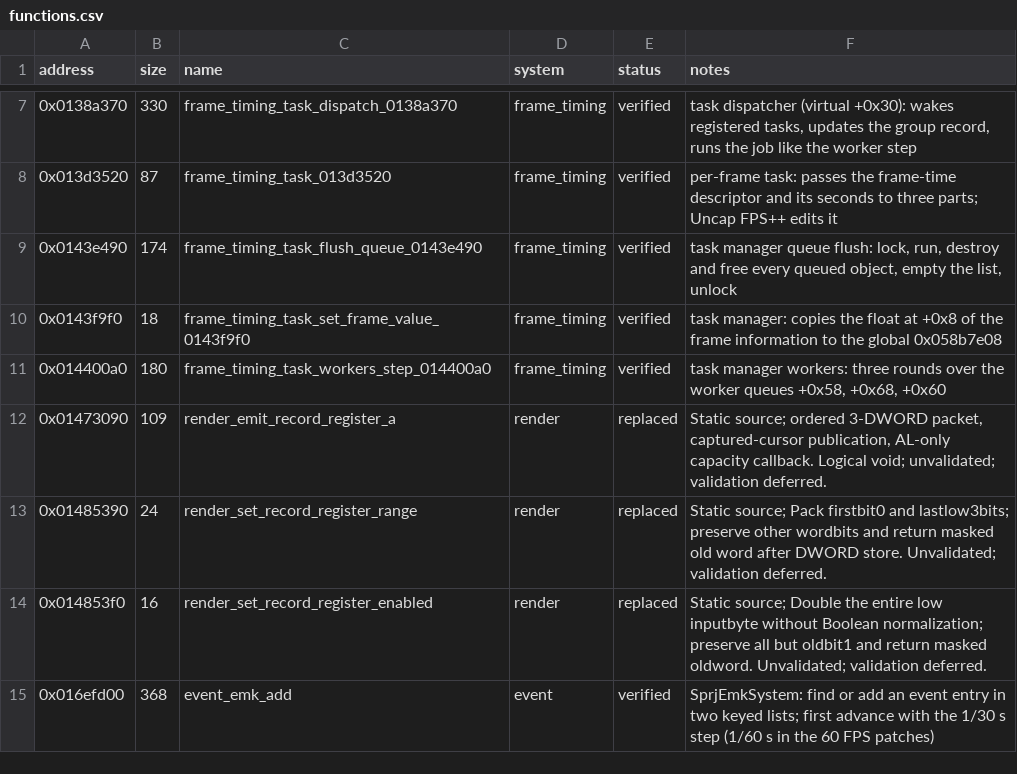
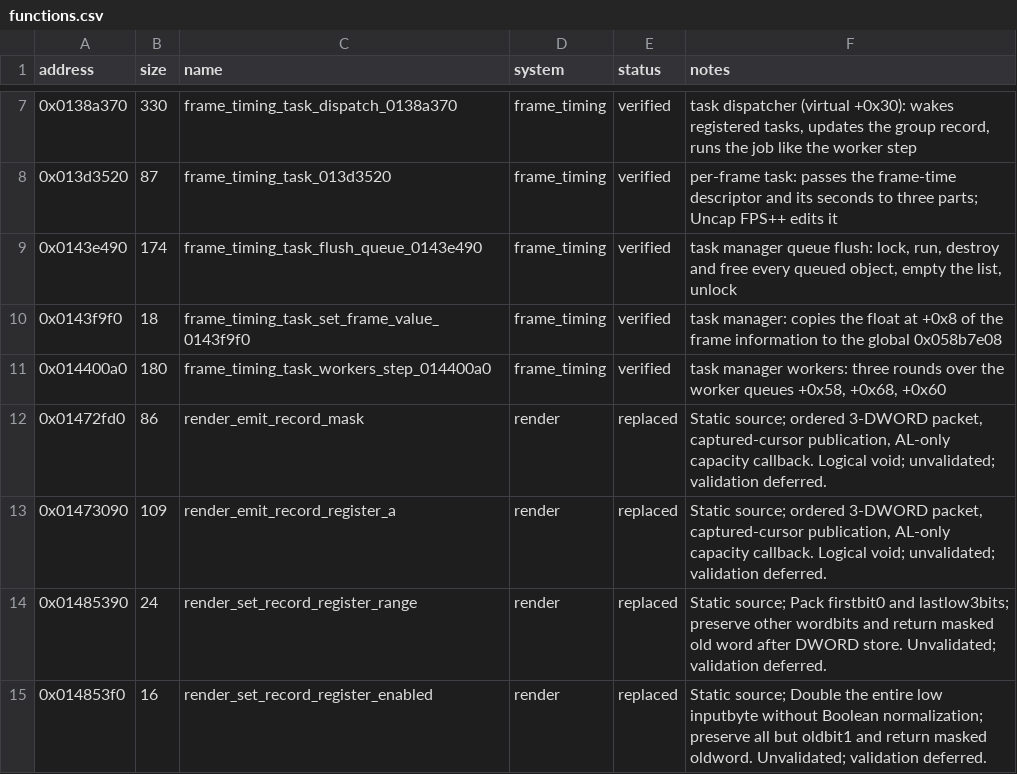
Before and after one commit to evill33t/Paleblood, a CSV file: symbols/functions.csv, drawn as a sheet; only a part is shown, gaps mark what is left out; the shorter side is filled out with more unchanged rows; the diff names each change by its address in the sheet, - before the commit and + after, or states it on an @@ line.

```diff
--- a/symbols/functions.csv
+++ b/symbols/functions.csv
+row 12: 0x01472fd0 | 86 | render_emit_record_mask | render | replaced | Static source; ordered 3-DWORD packet, captured-cursor publication, AL-only capacity callback. Logical void; unvalidated; validation deferred.
```
Also changed, not shown: game/hooks.csv, 3 other files.
